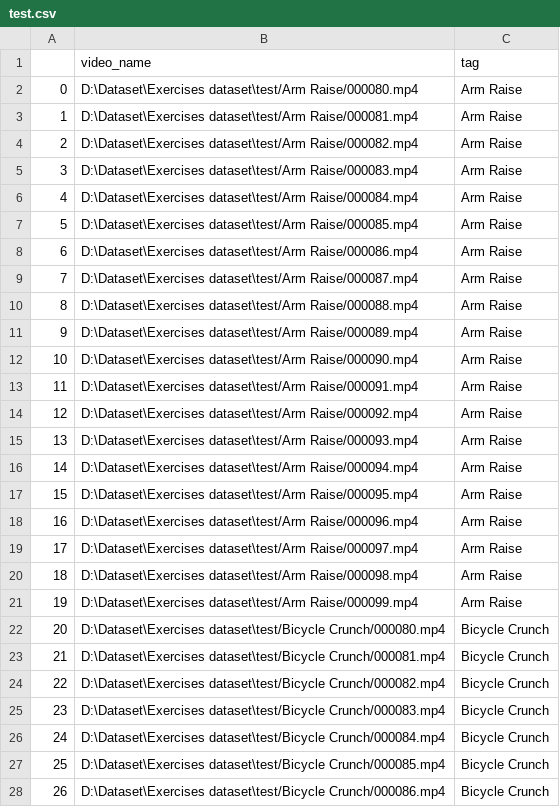
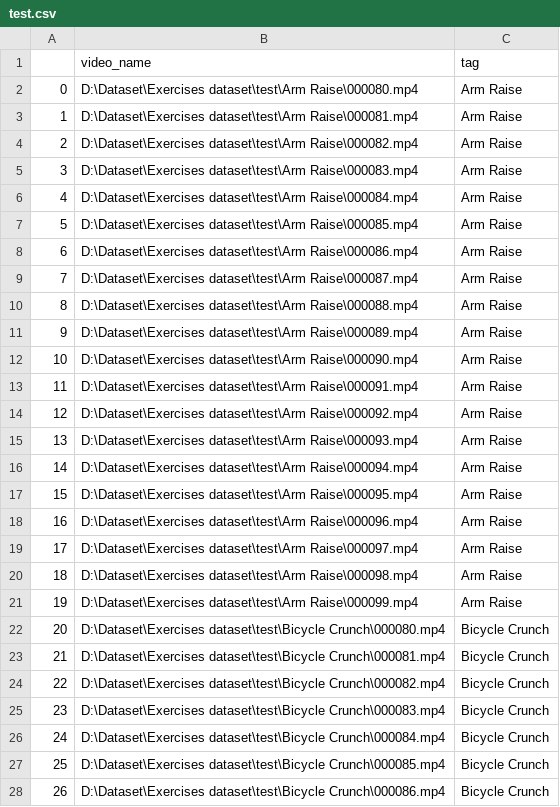
Before and after one commit to doyoktana/fitieproject, a CSV file: fitie-ml/test.csv, drawn as a sheet; only a part is shown; the diff covers the shown part only.

Commit message:
Updating and splitting the csv dataset creation code into separate code

```diff
--- a/fitie-ml/test.csv
+++ b/fitie-ml/test.csv
@@ -1,28 +1,28 @@
 ,video_name,tag
-0,D:\Dataset\Exercises dataset\test/Arm Raise/000080.mp4,Arm Raise
-1,D:\Dataset\Exercises dataset\test/Arm Raise/000081.mp4,Arm Raise
-2,D:\Dataset\Exercises dataset\test/Arm Raise/000082.mp4,Arm Raise
-3,D:\Dataset\Exercises dataset\test/Arm Raise/000083.mp4,Arm Raise
-4,D:\Dataset\Exercises dataset\test/Arm Raise/000084.mp4,Arm Raise
-5,D:\Dataset\Exercises dataset\test/Arm Raise/000085.mp4,Arm Raise
-6,D:\Dataset\Exercises dataset\test/Arm Raise/000086.mp4,Arm Raise
-7,D:\Dataset\Exercises dataset\test/Arm Raise/000087.mp4,Arm Raise
-8,D:\Dataset\Exercises dataset\test/Arm Raise/000088.mp4,Arm Raise
-9,D:\Dataset\Exercises dataset\test/Arm Raise/000089.mp4,Arm Raise
-10,D:\Dataset\Exercises dataset\test/Arm Raise/000090.mp4,Arm Raise
-11,D:\Dataset\Exercises dataset\test/Arm Raise/000091.mp4,Arm Raise
-12,D:\Dataset\Exercises dataset\test/Arm Raise/000092.mp4,Arm Raise
-13,D:\Dataset\Exercises dataset\test/Arm Raise/000093.mp4,Arm Raise
-14,D:\Dataset\Exercises dataset\test/Arm Raise/000094.mp4,Arm Raise
-15,D:\Dataset\Exercises dataset\test/Arm Raise/000095.mp4,Arm Raise
-16,D:\Dataset\Exercises dataset\test/Arm Raise/000096.mp4,Arm Raise
-17,D:\Dataset\Exercises dataset\test/Arm Raise/000097.mp4,Arm Raise
-18,D:\Dataset\Exercises dataset\test/Arm Raise/000098.mp4,Arm Raise
-19,D:\Dataset\Exercises dataset\test/Arm Raise/000099.mp4,Arm Raise
-20,D:\Dataset\Exercises dataset\test/Bicycle Crunch/000080.mp4,Bicycle Crunch
-21,D:\Dataset\Exercises dataset\test/Bicycle Crunch/000081.mp4,Bicycle Crunch
-22,D:\Dataset\Exercises dataset\test/Bicycle Crunch/000082.mp4,Bicycle Crunch
-23,D:\Dataset\Exercises dataset\test/Bicycle Crunch/000083.mp4,Bicycle Crunch
-24,D:\Dataset\Exercises dataset\test/Bicycle Crunch/000084.mp4,Bicycle Crunch
-25,D:\Dataset\Exercises dataset\test/Bicycle Crunch/000085.mp4,Bicycle Crunch
-26,D:\Dataset\Exercises dataset\test/Bicycle Crunch/000086.mp4,Bicycle Crunch
+0,D:\Dataset\Exercises dataset\test\Arm Raise\000080.mp4,Arm Raise
+1,D:\Dataset\Exercises dataset\test\Arm Raise\000081.mp4,Arm Raise
+2,D:\Dataset\Exercises dataset\test\Arm Raise\000082.mp4,Arm Raise
+3,D:\Dataset\Exercises dataset\test\Arm Raise\000083.mp4,Arm Raise
+4,D:\Dataset\Exercises dataset\test\Arm Raise\000084.mp4,Arm Raise
+5,D:\Dataset\Exercises dataset\test\Arm Raise\000085.mp4,Arm Raise
+6,D:\Dataset\Exercises dataset\test\Arm Raise\000086.mp4,Arm Raise
+7,D:\Dataset\Exercises dataset\test\Arm Raise\000087.mp4,Arm Raise
+8,D:\Dataset\Exercises dataset\test\Arm Raise\000088.mp4,Arm Raise
+9,D:\Dataset\Exercises dataset\test\Arm Raise\000089.mp4,Arm Raise
+10,D:\Dataset\Exercises dataset\test\Arm Raise\000090.mp4,Arm Raise
+11,D:\Dataset\Exercises dataset\test\Arm Raise\000091.mp4,Arm Raise
+12,D:\Dataset\Exercises dataset\test\Arm Raise\000092.mp4,Arm Raise
+13,D:\Dataset\Exercises dataset\test\Arm Raise\000093.mp4,Arm Raise
+14,D:\Dataset\Exercises dataset\test\Arm Raise\000094.mp4,Arm Raise
+15,D:\Dataset\Exercises dataset\test\Arm Raise\000095.mp4,Arm Raise
+16,D:\Dataset\Exercises dataset\test\Arm Raise\000096.mp4,Arm Raise
+17,D:\Dataset\Exercises dataset\test\Arm Raise\000097.mp4,Arm Raise
+18,D:\Dataset\Exercises dataset\test\Arm Raise\000098.mp4,Arm Raise
+19,D:\Dataset\Exercises dataset\test\Arm Raise\000099.mp4,Arm Raise
+20,D:\Dataset\Exercises dataset\test\Bicycle Crunch\000080.mp4,Bicycle Crunch
+21,D:\Dataset\Exercises dataset\test\Bicycle Crunch\000081.mp4,Bicycle Crunch
+22,D:\Dataset\Exercises dataset\test\Bicycle Crunch\000082.mp4,Bicycle Crunch
+23,D:\Dataset\Exercises dataset\test\Bicycle Crunch\000083.mp4,Bicycle Crunch
+24,D:\Dataset\Exercises dataset\test\Bicycle Crunch\000084.mp4,Bicycle Crunch
+25,D:\Dataset\Exercises dataset\test\Bicycle Crunch\000085.mp4,Bicycle Crunch
+26,D:\Dataset\Exercises dataset\test\Bicycle Crunch\000086.mp4,Bicycle Crunch
```
Also changed, not shown: 173 edited cells elsewhere in this file, fitie-ml/train.csv, 2 other files.
